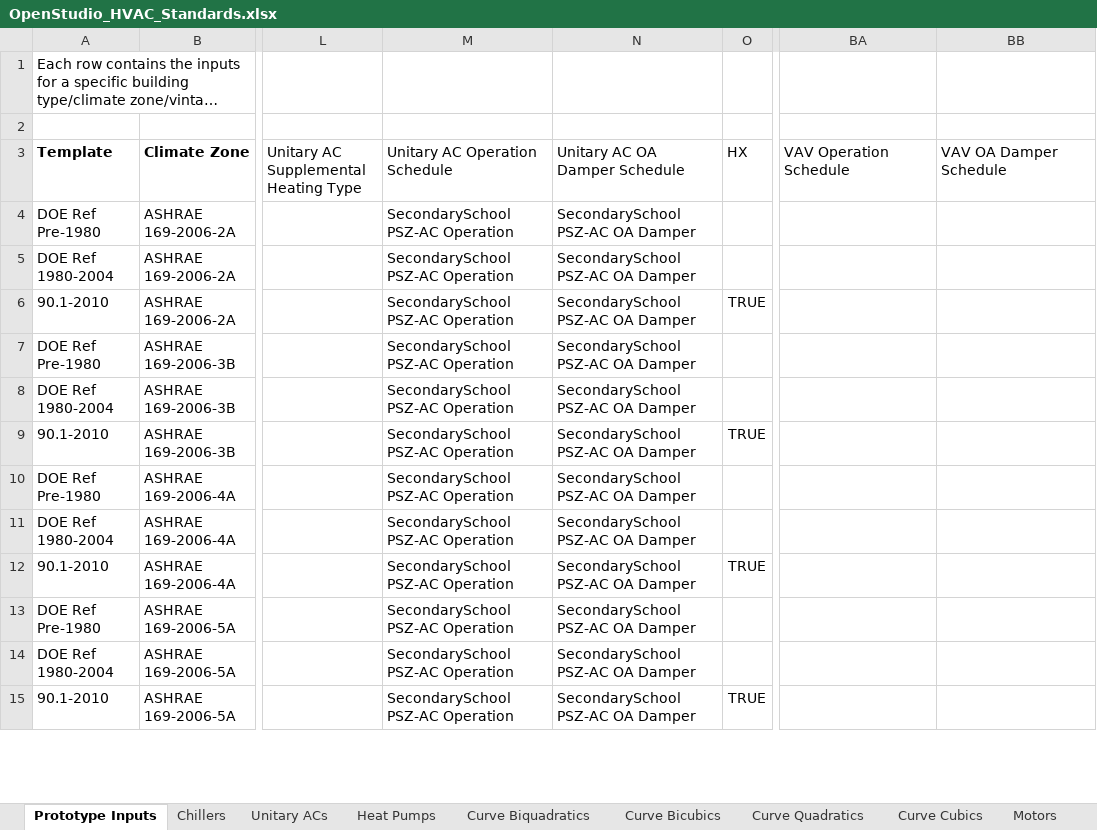
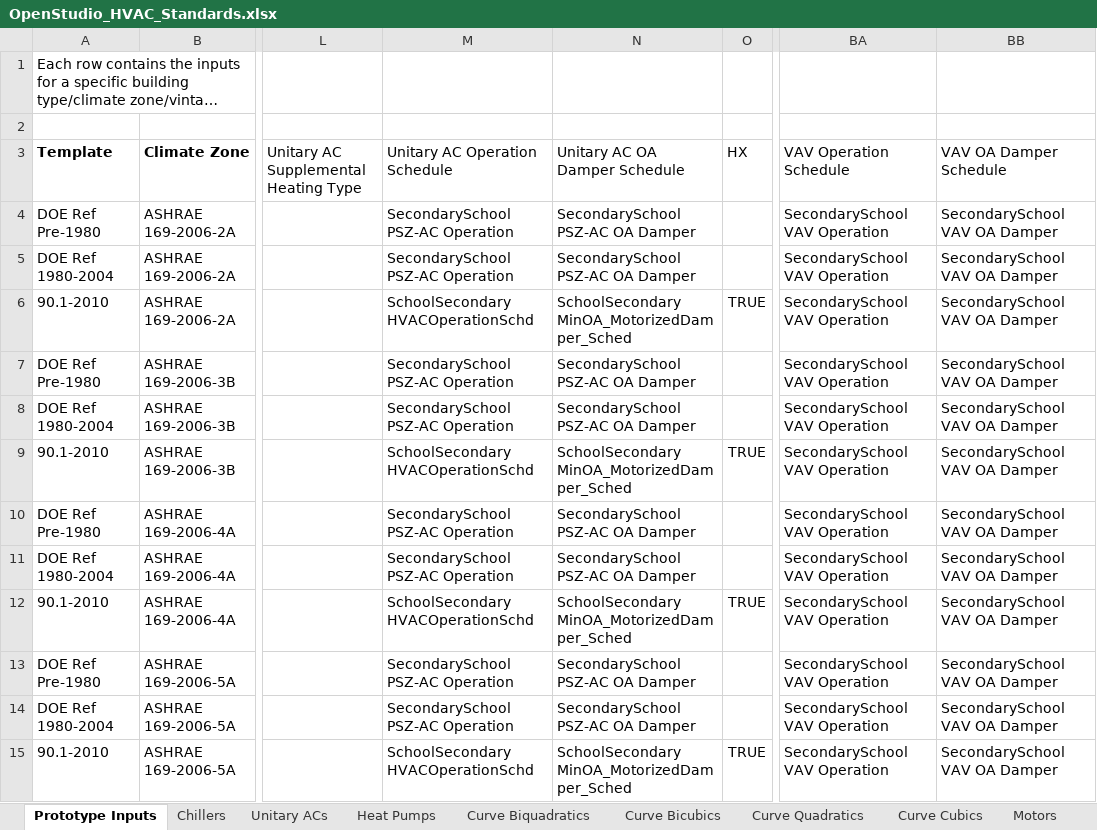
Before and after one commit to NREL/OpenStudio-Prototype-Buildings, an Excel workbook: create_DOE_prototype_building/resources/OpenStudio_HVAC_Standards.xlsx, sheet Prototype Inputs, drawn as a sheet; only a part is shown, gaps mark what is left out; long unchanged cells end in …; values as stored, in another font and other column widths than the file's, no borders; table styles not drawn; the diff covers the shown part only; the diff names each change by its address in the sheet, - before the commit and + after, or states it on an @@ line.

Commit message:
Data change - assigned HVAC schedules for small office

```diff
--- a/create_DOE_prototype_building/resources/OpenStudio_HVAC_Standards.xlsx (sheet Prototype Inputs)
+++ b/create_DOE_prototype_building/resources/OpenStudio_HVAC_Standards.xlsx (sheet Prototype Inputs)
-BA4:BA15 (VAV Operation Schedule): (empty)
+BA4:BA15 (VAV Operation Schedule): SecondarySchool VAV Operation
-BB4:BB15 (VAV OA Damper Schedule): (empty)
+BB4:BB15 (VAV OA Damper Schedule): SecondarySchool VAV OA Damper
-M6 (Unitary AC Operation Schedule): SecondarySchool PSZ-AC Operation
+M6 (Unitary AC Operation Schedule): SchoolSecondary HVACOperationSchd
-N6 (Unitary AC OA Damper Schedule): SecondarySchool PSZ-AC OA Damper
+N6 (Unitary AC OA Damper Schedule): SchoolSecondary MinOA_MotorizedDamper_Sched
-M9 (Unitary AC Operation Schedule): SecondarySchool PSZ-AC Operation
+M9 (Unitary AC Operation Schedule): SchoolSecondary HVACOperationSchd
-N9 (Unitary AC OA Damper Schedule): SecondarySchool PSZ-AC OA Damper
+N9 (Unitary AC OA Damper Schedule): SchoolSecondary MinOA_MotorizedDamper_Sched
-M12 (Unitary AC Operation Schedule): SecondarySchool PSZ-AC Operation
+M12 (Unitary AC Operation Schedule): SchoolSecondary HVACOperationSchd
-N12 (Unitary AC OA Damper Schedule): SecondarySchool PSZ-AC OA Damper
+N12 (Unitary AC OA Damper Schedule): SchoolSecondary MinOA_MotorizedDamper_Sched
-M15 (Unitary AC Operation Schedule): SecondarySchool PSZ-AC Operation
+M15 (Unitary AC Operation Schedule): SchoolSecondary HVACOperationSchd
-N15 (Unitary AC OA Damper Schedule): SecondarySchool PSZ-AC OA Damper
+N15 (Unitary AC OA Damper Schedule): SchoolSecondary MinOA_MotorizedDamper_Sched
```
Also changed, not shown: 24 edited cells elsewhere in this sheet, sheet Schedules, sheet Curve Biquadratics, 1 other file.
